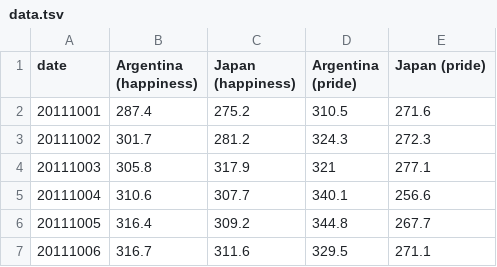
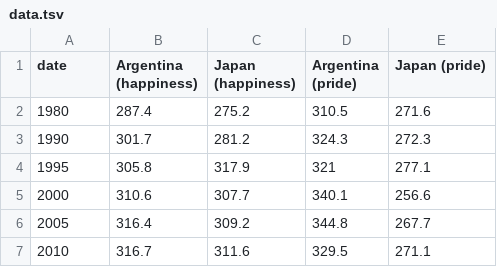
Before and after one commit to Laridae/ivis, a TSV file: data.tsv, drawn as a sheet.

Commit message:
Update data.tsv

```diff
--- a/data.tsv
+++ b/data.tsv
@@ -1,7 +1,7 @@
 date	Argentina (happiness)	Japan (happiness)	Argentina (pride)	Japan (pride)
-20111001	287.4	275.2	310.5	271.6
-20111002	301.7	281.2	324.3	272.3
-20111003	305.8	317.9	321	277.1
-20111004	310.6	307.7	340.1	256.6
-20111005	316.4	309.2	344.8	267.7
-20111006	316.7	311.6	329.5	271.1
+1980	287.4	275.2	310.5	271.6
+1990	301.7	281.2	324.3	272.3
+1995	305.8	317.9	321	277.1
+2000	310.6	307.7	340.1	256.6
+2005	316.4	309.2	344.8	267.7
+2010	316.7	311.6	329.5	271.1
```
